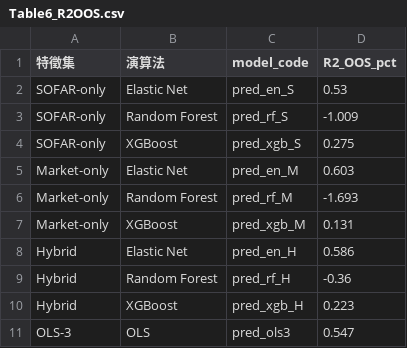
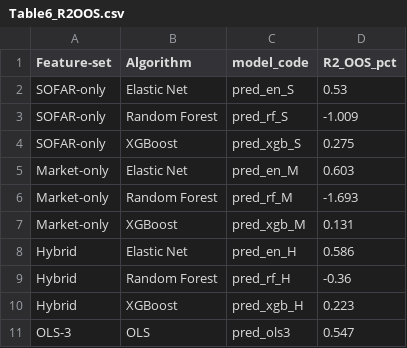
Before and after one commit to PeggyWu336/taiwan-stock-sofar-ml, a CSV file: results/thesis_output/Table6_R2OOS.csv, drawn as a sheet.

```diff
--- a/results/thesis_output/Table6_R2OOS.csv
+++ b/results/thesis_output/Table6_R2OOS.csv
@@ -1,2 +1,2 @@
-特徵集,演算法,model_code,R2_OOS_pct
+Feature-set,Algorithm,model_code,R2_OOS_pct
 SOFAR-only,Elastic Net,pred_en_S,0.53
```
Also changed, not shown: results/thesis_output/Table11_xgb_importance.csv, results/thesis_output/Table9_annual_sharpe.csv.
